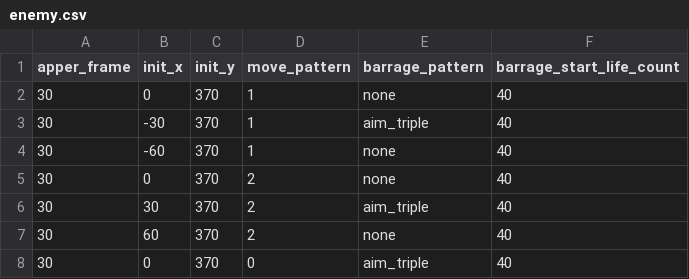
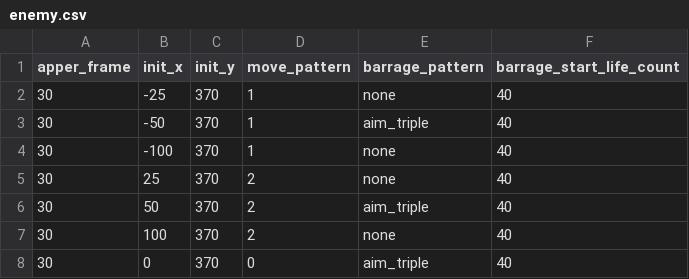
Before and after one commit to pocket7878/bevy_sample_stg, a CSV file: data/stage/enemy.csv, drawn as a sheet.

```diff
--- a/data/stage/enemy.csv
+++ b/data/stage/enemy.csv
@@ -1,8 +1,8 @@
 apper_frame,init_x,init_y,move_pattern,barrage_pattern,barrage_start_life_count
-30,0,370,1,none,40
-30,-30,370,1,aim_triple,40
-30,-60,370,1,none,40
-30,0,370,2,none,40
-30,30,370,2,aim_triple,40
-30,60,370,2,none,40
+30,-25,370,1,none,40
+30,-50,370,1,aim_triple,40
+30,-100,370,1,none,40
+30,25,370,2,none,40
+30,50,370,2,aim_triple,40
+30,100,370,2,none,40
 30,0,370,0,aim_triple,40
```
Also changed, not shown: 4 other files.
